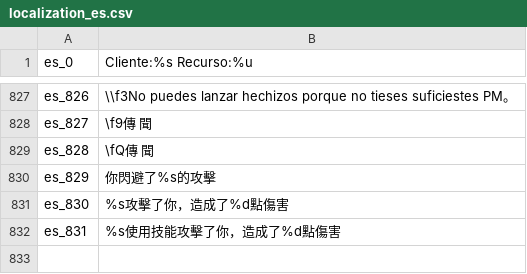
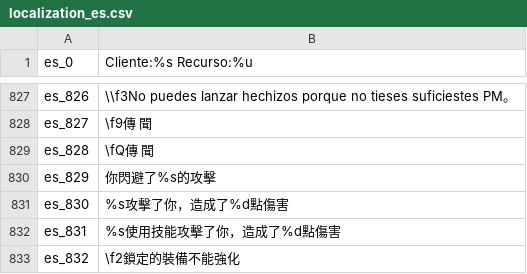
Before and after one commit to oberon-wu/teon-lang, a CSV file: localization/localization_es.csv, drawn as a sheet; only a part is shown, gaps mark what is left out; the diff names each change by its address in the sheet, - before the commit and + after, or states it on an @@ line.

```diff
--- a/localization/localization_es.csv
+++ b/localization/localization_es.csv
+row 833: es_832 | \f2鎖定的裝備不能強化
```
Also changed, not shown: localization/localization_cn.csv, localization/localization_de.csv, 6 other files.
